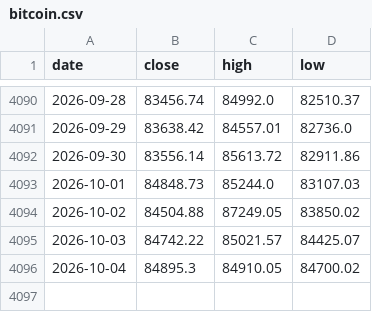
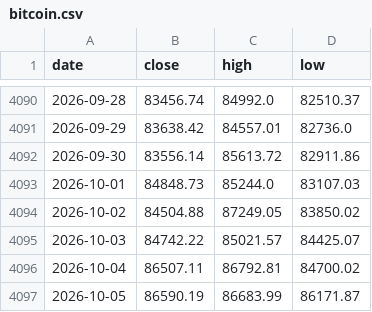
Before and after one commit to soohucn-gif/macro5-dashboard, a CSV file: data/bitcoin.csv, drawn as a sheet; only a part is shown, gaps mark what is left out.

```diff
--- a/data/bitcoin.csv
+++ b/data/bitcoin.csv
@@ -4095,2 +4095,3 @@ date,close,high,low
 2026-10-03,84742.22,85021.57,84425.07
-2026-10-04,84895.3,84910.05,84700.02
+2026-10-04,86507.11,86792.81,84700.02
+2026-10-05,86590.19,86683.99,86171.87
```
Also changed, not shown: data/gpu_rental.csv, 6 other files.
